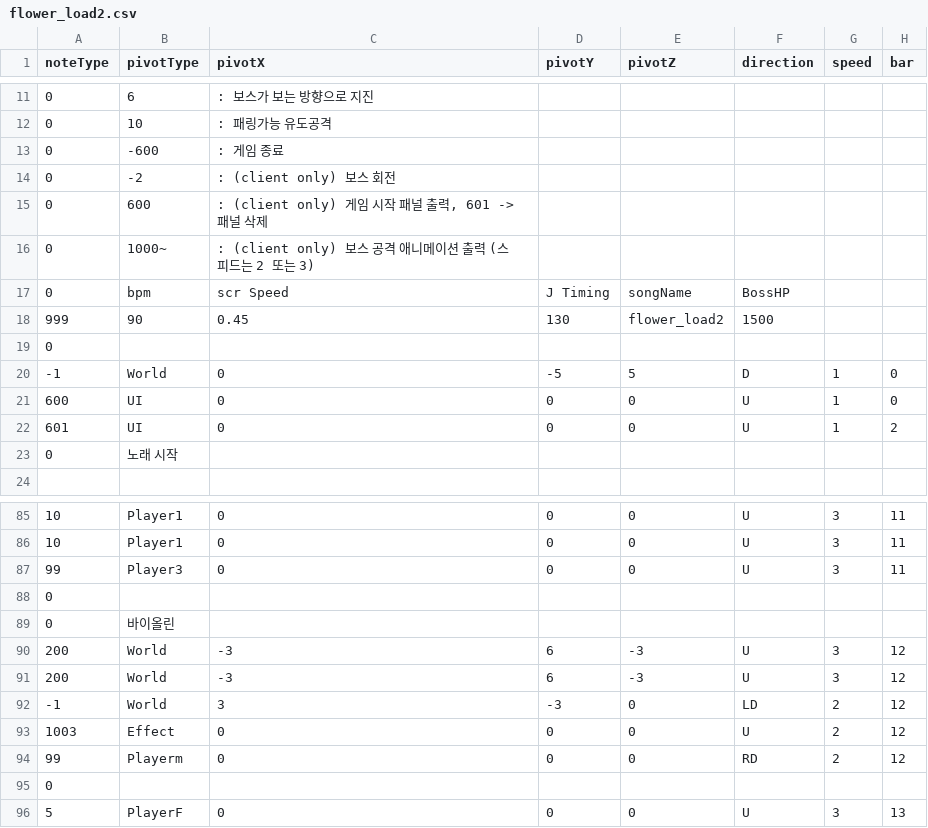
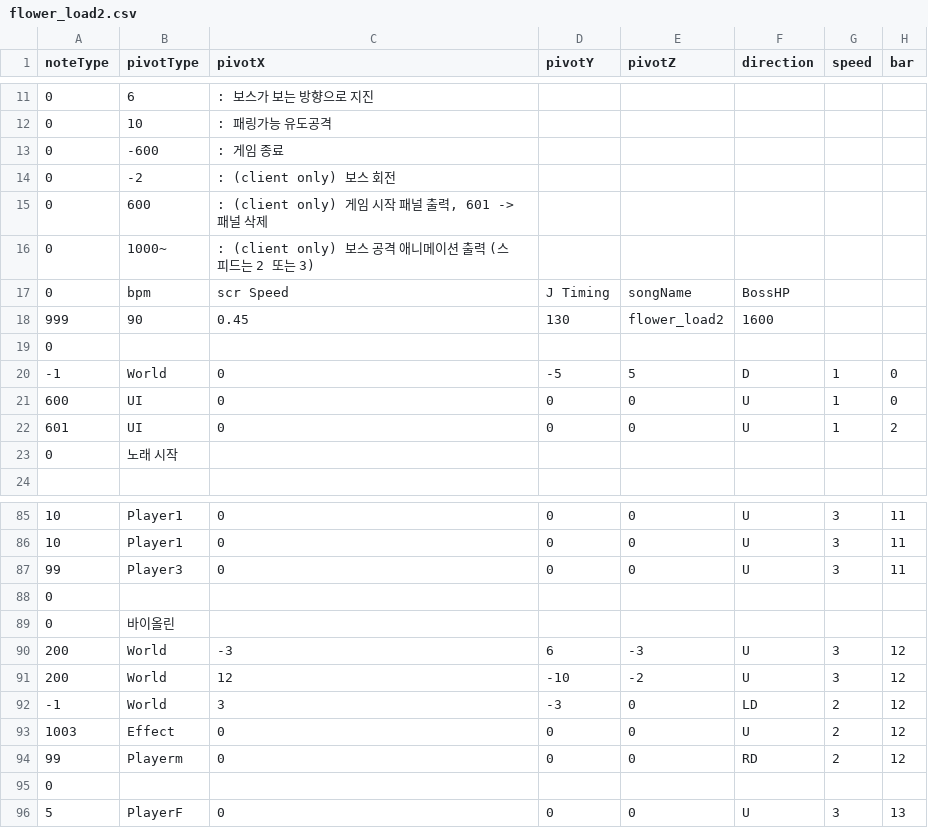
Before and after one commit to Juyeong11/Graduation_project, a CSV file: BeatSlimeClient/Assets/Resources/Pattern/flower_load2.csv, drawn as a sheet; only a part is shown, gaps mark what is left out; the diff names each change by its address in the sheet, - before the commit and + after, or states it on an @@ line.

```diff
--- a/BeatSlimeClient/Assets/Resources/Pattern/flower_load2.csv
+++ b/BeatSlimeClient/Assets/Resources/Pattern/flower_load2.csv
-F18 (direction): 1500
+F18 (direction): 1600
-C91 (pivotX): -3
+C91 (pivotX): 12
-D91 (pivotY): 6
+D91 (pivotY): -10
-E91 (pivotZ): -3
+E91 (pivotZ): -2
```
Also changed, not shown: BeatSlimeClient/Assets/Resources/Pattern/Aviform Skyliner.csv, BeatSlimeClient/Assets/Resources/Pattern/flower_load.csv, 6 other files.
